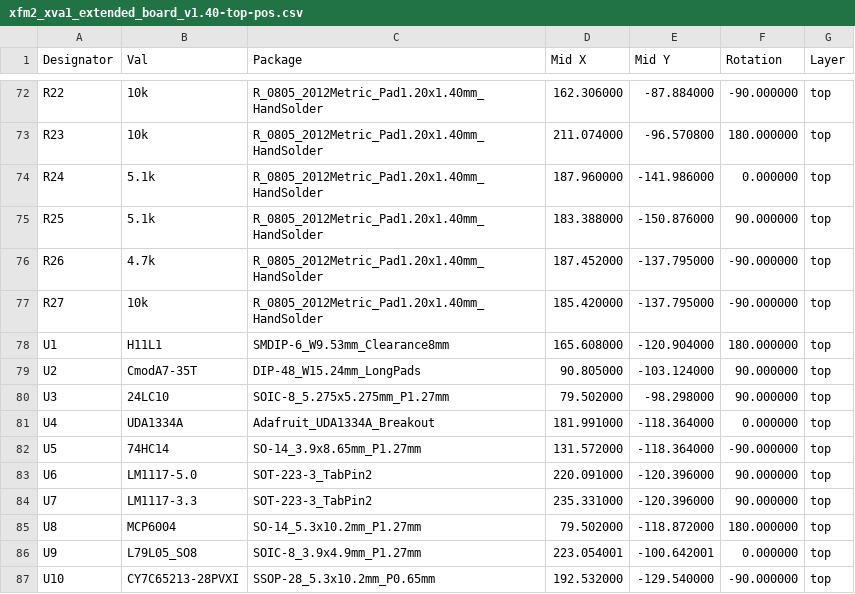
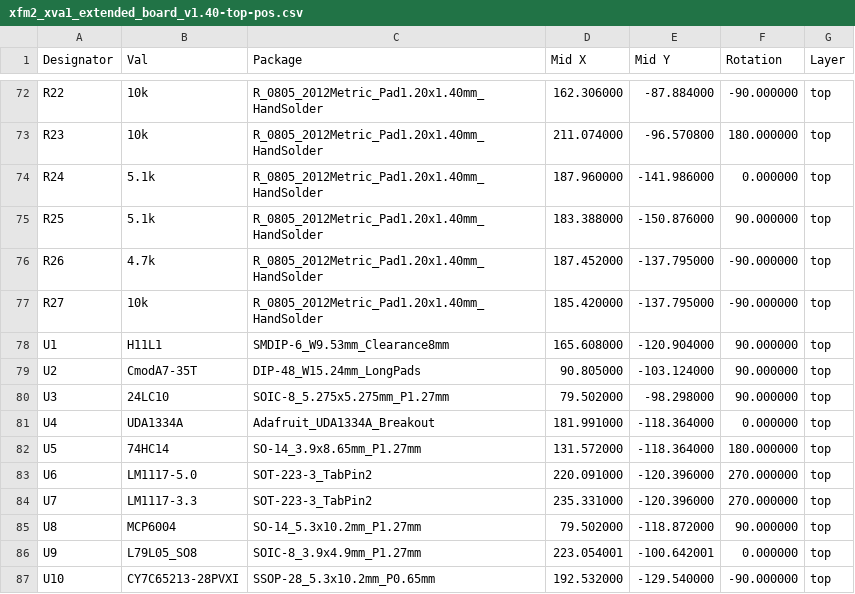
Before and after one commit to bzeiss/xfm2-pcbs, a CSV file: extended/gerber/xfm2_xva1_extended_board_v1.40-top-pos.csv, drawn as a sheet; only a part is shown, gaps mark what is left out.

```diff
--- a/extended/gerber/xfm2_xva1_extended_board_v1.40-top-pos.csv
+++ b/extended/gerber/xfm2_xva1_extended_board_v1.40-top-pos.csv
@@ -77,3 +77,3 @@ Designator,Val,Package,Mid X,Mid Y,Rotation,Layer
 "R27","10k","R_0805_2012Metric_Pad1.20x1.40mm_HandSolder",185.420000,-137.795000,-90.000000,top
-"U1","H11L1","SMDIP-6_W9.53mm_Clearance8mm",165.608000,-120.904000,180.000000,top
+"U1","H11L1","SMDIP-6_W9.53mm_Clearance8mm",165.608000,-120.904000,90.000000,top
 "U2","CmodA7-35T","DIP-48_W15.24mm_LongPads",90.805000,-103.124000,90.000000,top
@@ -81,6 +81,6 @@ Designator,Val,Package,Mid X,Mid Y,Rotation,Layer
 "U4","UDA1334A","Adafruit_UDA1334A_Breakout",181.991000,-118.364000,0.000000,top
-"U5","74HC14","SO-14_3.9x8.65mm_P1.27mm",131.572000,-118.364000,-90.000000,top
-"U6","LM1117-5.0","SOT-223-3_TabPin2",220.091000,-120.396000,90.000000,top
-"U7","LM1117-3.3","SOT-223-3_TabPin2",235.331000,-120.396000,90.000000,top
-"U8","MCP6004","SO-14_5.3x10.2mm_P1.27mm",79.502000,-118.872000,180.000000,top
+"U5","74HC14","SO-14_3.9x8.65mm_P1.27mm",131.572000,-118.364000,180.000000,top
+"U6","LM1117-5.0","SOT-223-3_TabPin2",220.091000,-120.396000,270.000000,top
+"U7","LM1117-3.3","SOT-223-3_TabPin2",235.331000,-120.396000,270.000000,top
+"U8","MCP6004","SO-14_5.3x10.2mm_P1.27mm",79.502000,-118.872000,90.000000,top
 "U9","L79L05_SO8","SOIC-8_3.9x4.9mm_P1.27mm",223.054001,-100.642001,0.000000,top
```
Also changed, not shown: extended/gerber/xfm2_xva1_extended_board_v1.40-top-bom.csv, 15 other files.
